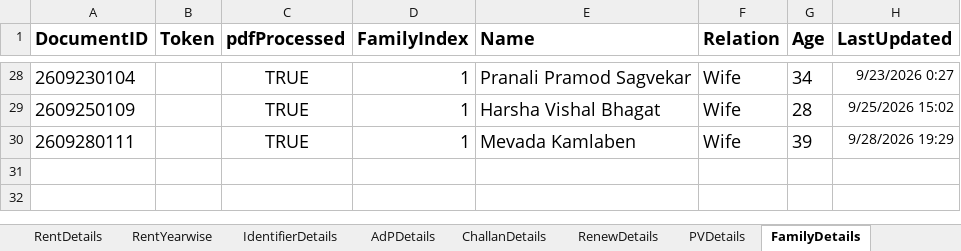
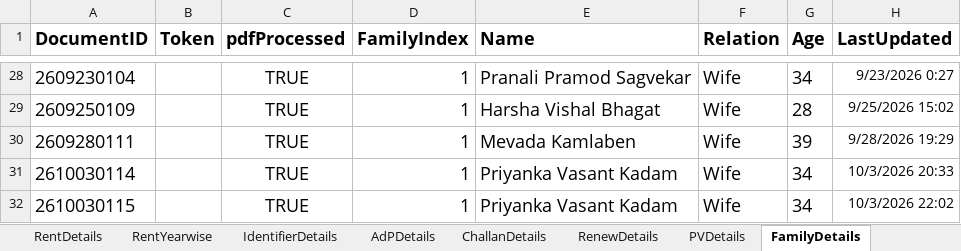
Before and after one commit to laxman-deokate-inferenz/IGR_Project, an Excel workbook: IGR_Master/Data/Documents/DataEntry.xlsx, sheet FamilyDetails, drawn as a sheet; only a part is shown, gaps mark what is left out; values as stored, in another font and other column widths than the file's, no borders; the diff names each change by its address in the sheet, - before the commit and + after, or states it on an @@ line.

```diff
--- a/IGR_Master/Data/Documents/DataEntry.xlsx (sheet FamilyDetails)
+++ b/IGR_Master/Data/Documents/DataEntry.xlsx (sheet FamilyDetails)
+row 31: 2610030114 |  | TRUE | 1 | Priyanka Vasant Kadam | Wife | 34 | 10/3/2026 20:33
+row 32: 2610030115 |  | TRUE | 1 | Priyanka Vasant Kadam | Wife | 34 | 10/3/2026 22:02
```
Also changed, not shown: sheet AdPDetails, sheet ChallanDetails, sheet PropertyDetails, sheet RentDetails, sheet TokenDetails, sheet RenewDetails, 3 more sheets, hidden cells, IGR_Master/Data/Documents/Config.xlsx, 54 other files.
